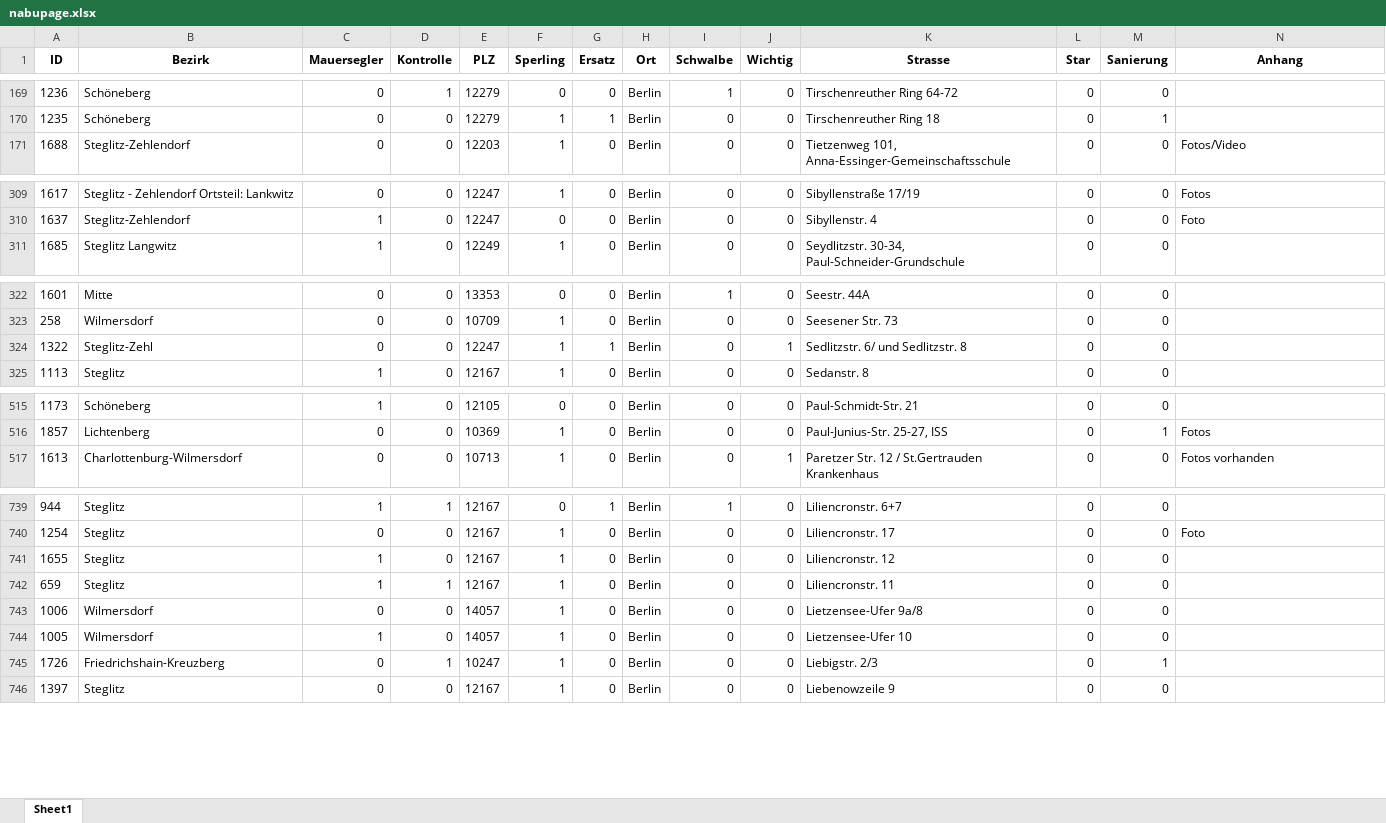
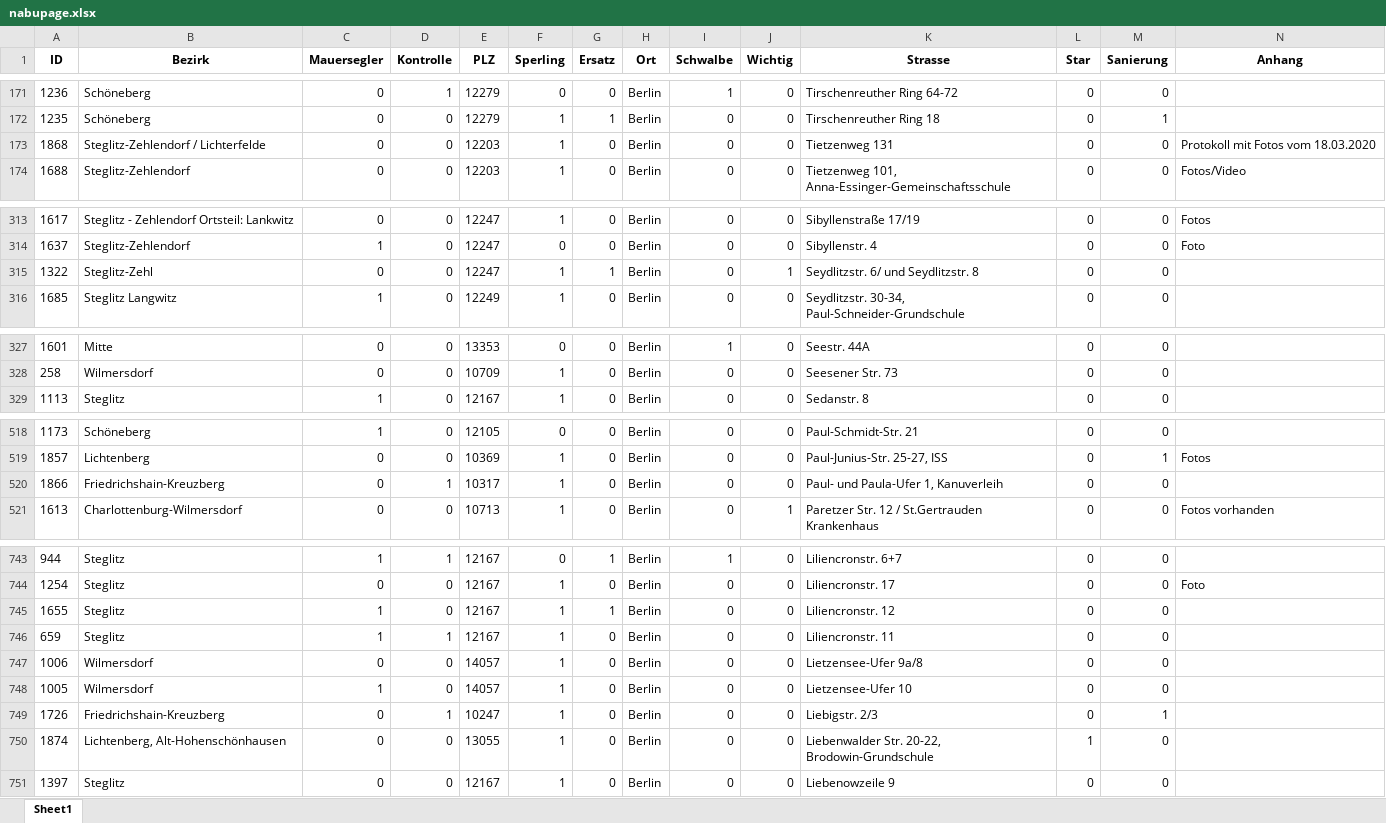
Before and after one commit to anitaweso/Gebaeudebrueter, an Excel workbook: nabupage.xlsx, sheet Sheet1, drawn as a sheet; only a part is shown, gaps mark what is left out; values as stored, in another font and other column widths than the file's, no borders; removed rows and columns are numbered as before the commit, all else as after; rows hold the shown columns only; the diff covers the shown part only; the diff names each change by its address in the sheet, - before the commit and + after, or states it on an @@ line.

```diff
--- a/nabupage.xlsx (sheet Sheet1)
+++ b/nabupage.xlsx (sheet Sheet1)
+row 173: 1868 | Steglitz-Zehlendorf / Lichterfelde | 0 | 0 | 12203 | 1 | 0 | Berlin | 0 | 0 | Tietzenweg 131 | 0 | 0 | Protokoll mit Fotos vom 18.03.2020
+row 315: 1322 | Steglitz-Zehl | 0 | 0 | 12247 | 1 | 1 | Berlin | 0 | 1 | Seydlitzstr. 6/ und Seydlitzstr. 8 | 0 | 0
-row 324: 1322 | Steglitz-Zehl | 0 | 0 | 12247 | 1 | 1 | Berlin | 0 | 1 | Sedlitzstr. 6/ und Sedlitzstr. 8 | 0 | 0
+row 520: 1866 | Friedrichshain-Kreuzberg | 0 | 1 | 10317 | 1 | 0 | Berlin | 0 | 0 | Paul- und Paula-Ufer 1, Kanuverleih | 0 | 0
-G745 (Ersatz): 0
+G745 (Ersatz): 1
+row 750: 1874 | Lichtenberg, Alt-Hohenschönhausen | 0 | 0 | 13055 | 1 | 0 | Berlin | 0 | 0 | Liebenwalder Str. 20-22, Brodowin-Grundschule | 1 | 0
```
Also changed, not shown: 17 added rows, 9 removed rows and 60 edited cells elsewhere in this sheet, nabupage_longlat.xlsx, 6 other files.
